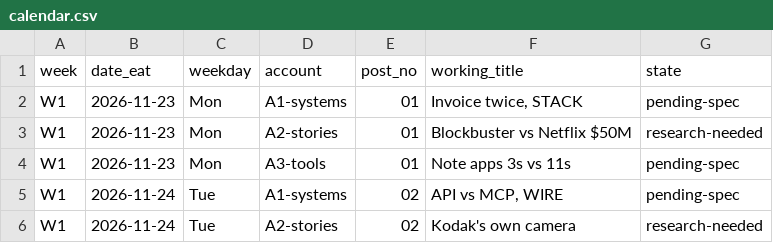
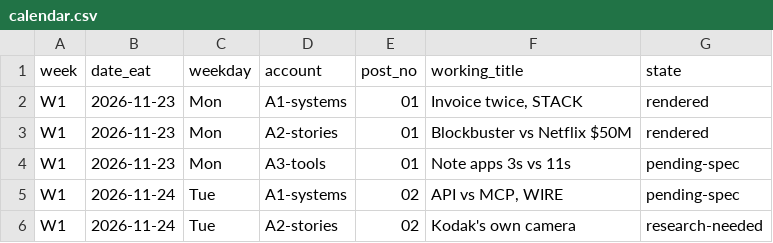
Before and after one commit to mwijaydavie/mwijay__davie, a CSV file: content/runway/calendar.csv, drawn as a sheet; only a part is shown.

```diff
--- a/content/runway/calendar.csv
+++ b/content/runway/calendar.csv
@@ -1,4 +1,4 @@
 week,date_eat,weekday,account,post_no,working_title,state
-W1,2026-11-23,Mon,A1-systems,01,"Invoice twice, STACK",pending-spec
-W1,2026-11-23,Mon,A2-stories,01,Blockbuster vs Netflix $50M,research-needed
+W1,2026-11-23,Mon,A1-systems,01,"Invoice twice, STACK",rendered
+W1,2026-11-23,Mon,A2-stories,01,Blockbuster vs Netflix $50M,rendered
 W1,2026-11-23,Mon,A3-tools,01,Note apps 3s vs 11s,pending-spec
```
Also changed, not shown: 15 other files.
